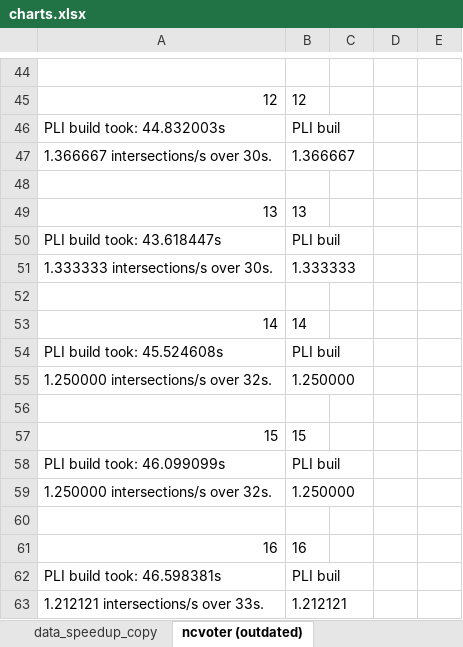
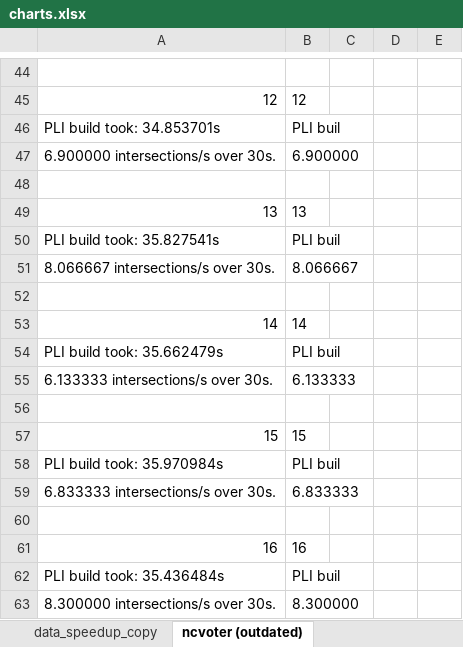
Before and after one commit to jakob-zwiener/pli-benchmarks, an Excel workbook: benchmarks/a9344a8/charts.xlsx, sheet ncvoter (outdated), drawn as a sheet; only a part is shown, gaps mark what is left out; values as stored, in another font and other column widths than the file's, no borders; charts and pictures not drawn; removed rows and columns are numbered as before the commit, all else as after; the diff covers the shown part only; the diff names each change by its address in the sheet, - before the commit and + after, or states it on an @@ line.

Commit message:
added chart for ncvoter benchmark

```diff
--- a/benchmarks/a9344a8/charts.xlsx (sheet ncvoter (outdated))
+++ b/benchmarks/a9344a8/charts.xlsx (sheet ncvoter (outdated))
-A46: PLI build took: 44.832003s
+A46: PLI build took: 34.853701s
-row 47: 1.366667 intersections/s over 30s. | 1.366667
+row 47: 6.900000 intersections/s over 30s. | 6.900000
-A50: PLI build took: 43.618447s
+A50: PLI build took: 35.827541s
-row 51: 1.333333 intersections/s over 30s. | 1.333333
+row 51: 8.066667 intersections/s over 30s. | 8.066667
-A54: PLI build took: 45.524608s
+A54: PLI build took: 35.662479s
-row 55: 1.250000 intersections/s over 32s. | 1.250000
+row 55: 6.133333 intersections/s over 30s. | 6.133333
-A58: PLI build took: 46.099099s
+A58: PLI build took: 35.970984s
-row 59: 1.250000 intersections/s over 32s. | 1.250000
+row 59: 6.833333 intersections/s over 30s. | 6.833333
-A62: PLI build took: 46.598381s
+A62: PLI build took: 35.436484s
-row 63: 1.212121 intersections/s over 33s. | 1.212121
+row 63: 8.300000 intersections/s over 30s. | 8.300000
```
Also changed, not shown: 15 added rows, 15 removed rows and 26 edited cells elsewhere in this sheet, charts or pictures.
